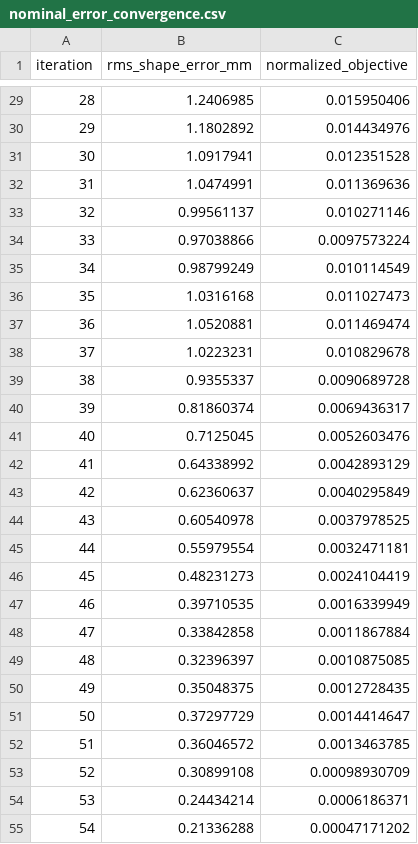
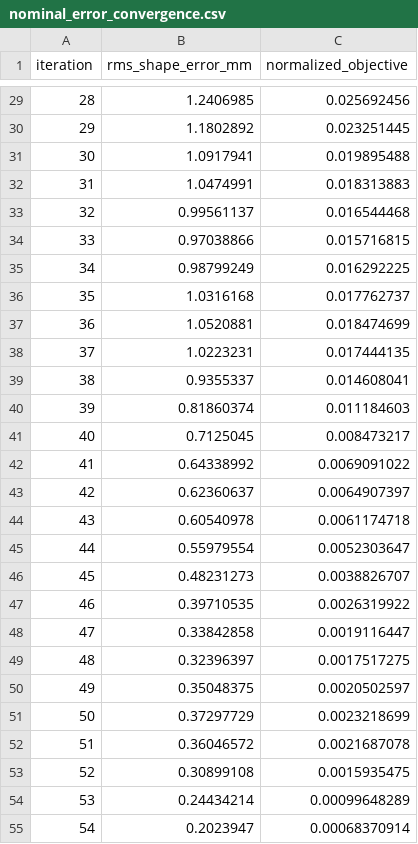
Before and after one commit to Aurorazouzou/dloppt, a CSV file: outputs/nominal_error_convergence.csv, drawn as a sheet; only a part is shown, gaps mark what is left out; the diff covers the shown part only.

```diff
--- a/outputs/nominal_error_convergence.csv
+++ b/outputs/nominal_error_convergence.csv
@@ -29,27 +29,27 @@ iteration,rms_shape_error_mm,normalized_objective
-28,1.2406985,0.015950406
-29,1.1802892,0.014434976
-30,1.0917941,0.012351528
-31,1.0474991,0.011369636
-32,0.99561137,0.010271146
-33,0.97038866,0.0097573224
-34,0.98799249,0.010114549
-35,1.0316168,0.011027473
-36,1.0520881,0.011469474
-37,1.0223231,0.010829678
-38,0.9355337,0.0090689728
-39,0.81860374,0.0069436317
-40,0.7125045,0.0052603476
-41,0.64338992,0.0042893129
-42,0.62360637,0.0040295849
-43,0.60540978,0.0037978525
-44,0.55979554,0.0032471181
-45,0.48231273,0.0024104419
-46,0.39710535,0.0016339949
-47,0.33842858,0.0011867884
-48,0.32396397,0.0010875085
-49,0.35048375,0.0012728435
-50,0.37297729,0.0014414647
-51,0.36046572,0.0013463785
-52,0.30899108,0.00098930709
-53,0.24434214,0.0006186371
-54,0.21336288,0.00047171202
+28,1.2406985,0.025692456
+29,1.1802892,0.023251445
+30,1.0917941,0.019895488
+31,1.0474991,0.018313883
+32,0.99561137,0.016544468
+33,0.97038866,0.015716815
+34,0.98799249,0.016292225
+35,1.0316168,0.017762737
+36,1.0520881,0.018474699
+37,1.0223231,0.017444135
+38,0.9355337,0.014608041
+39,0.81860374,0.011184603
+40,0.7125045,0.008473217
+41,0.64338992,0.0069091022
+42,0.62360637,0.0064907397
+43,0.60540978,0.0061174718
+44,0.55979554,0.0052303647
+45,0.48231273,0.0038826707
+46,0.39710535,0.0026319922
+47,0.33842858,0.0019116447
+48,0.32396397,0.0017517275
+49,0.35048375,0.0020502597
+50,0.37297729,0.0023218699
+51,0.36046572,0.0021687078
+52,0.30899108,0.0015935475
+53,0.24434214,0.00099648289
+54,0.2023947,0.00068370914
```
Also changed, not shown: 41 edited cells elsewhere in this file, outputs/complex_bending_energy.csv, outputs/complex_error_comparison.csv, 29 other files.
